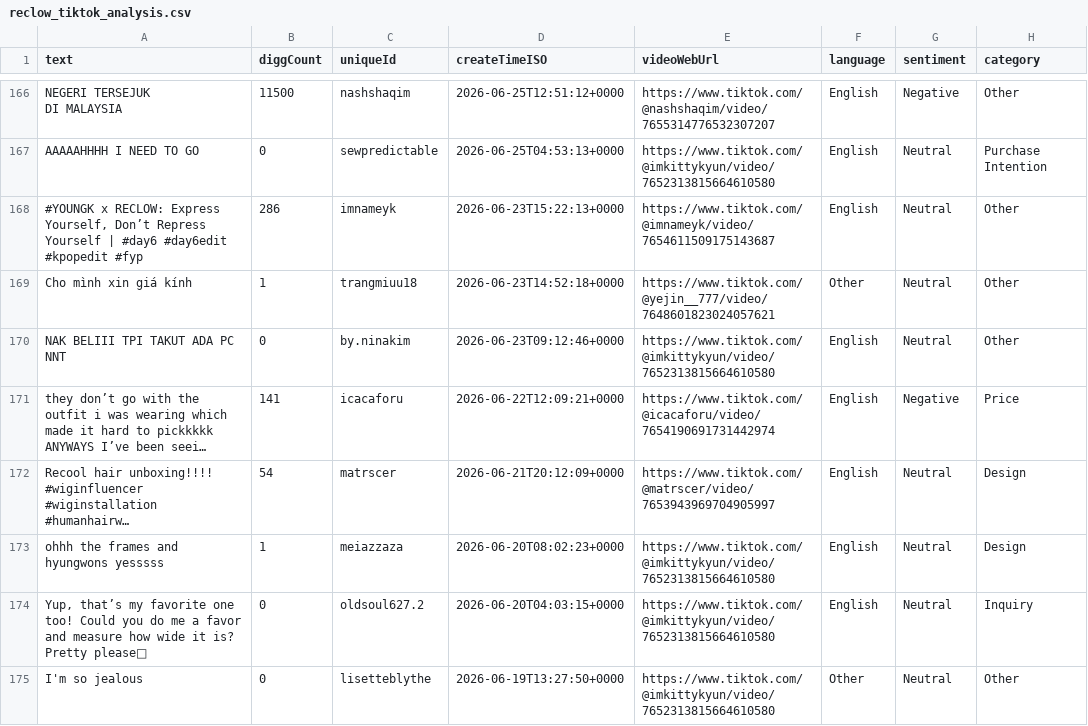
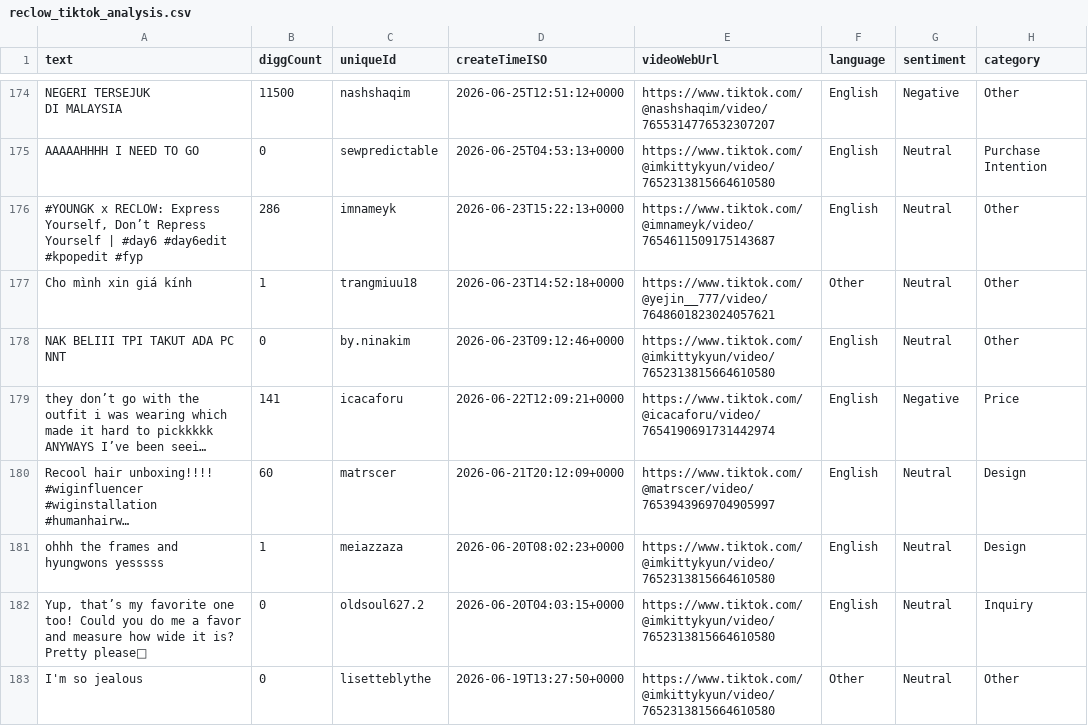
Before and after one commit to hyeran8315-hub/reclow-tiktok-dashboard, a CSV file: reclow_tiktok_analysis.csv, drawn as a sheet; only a part is shown, gaps mark what is left out; long unchanged cells end in …; addresses are those after the commit; the diff covers the shown part only; the diff names each change by its address in the sheet, - before the commit and + after, or states it on an @@ line.

```diff
--- a/reclow_tiktok_analysis.csv
+++ b/reclow_tiktok_analysis.csv
-B180 (diggCount): 54
+B180 (diggCount): 60
```
Also changed, not shown: 15 added rows and 12 edited cells elsewhere in this file.
